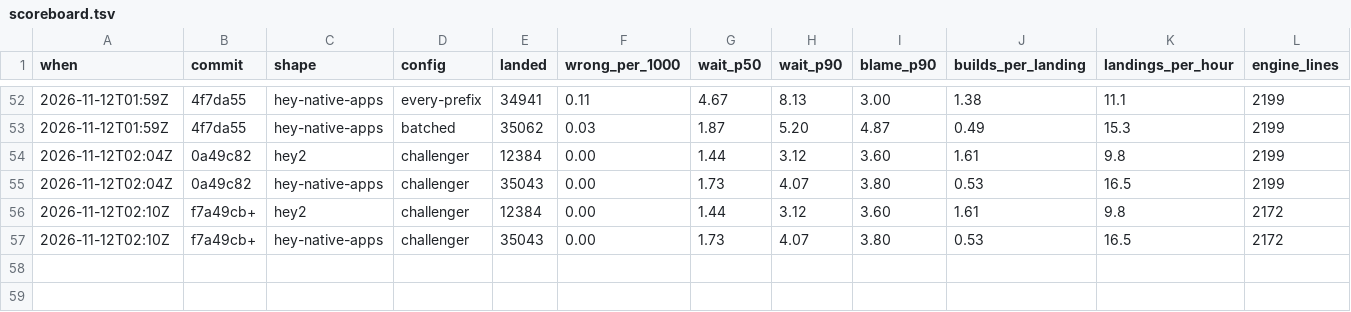
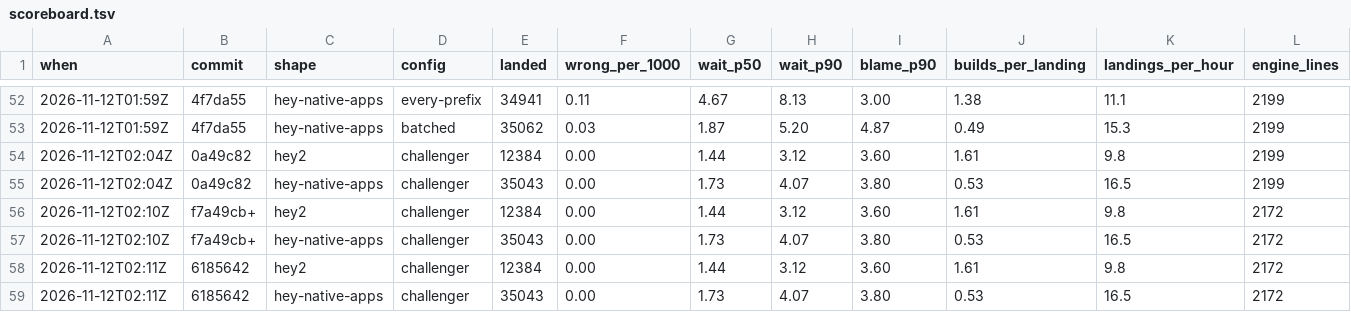
Before and after one commit to basecamp/banyan, a TSV file: eval/scoreboard.tsv, drawn as a sheet; only a part is shown, gaps mark what is left out; rows hold the shown columns only; the diff names each change by its address in the sheet, - before the commit and + after, or states it on an @@ line.

Commit message:
Rejected unbuilt: landing a retried candidate under the ones stacked on it
A retried candidate that passes lands as a commit the candidates above it do not
stand on, so they are dropped and built again. Counted over the 200 worlds of
each shape: hey2 lands a retried commit in 27 of 7,983 landings, 19 of them with
candidates stacked above, and drops 68 builds for it, 0.006 of its 1.61 builds a
landing. hey-native-apps does in 13 of 6,441, for 19 builds. No change is worth
a mechanism here.

```diff
--- a/eval/scoreboard.tsv
+++ b/eval/scoreboard.tsv
+row 58: 2026-11-12T02:11Z | 6185642 | hey2 | challenger | 12384 | 0.00 | 1.44 | 3.12 | 3.60 | 1.61 | 9.8 | 2172
+row 59: 2026-11-12T02:11Z | 6185642 | hey-native-apps | challenger | 35043 | 0.00 | 1.73 | 4.07 | 3.80 | 0.53 | 16.5 | 2172
```
